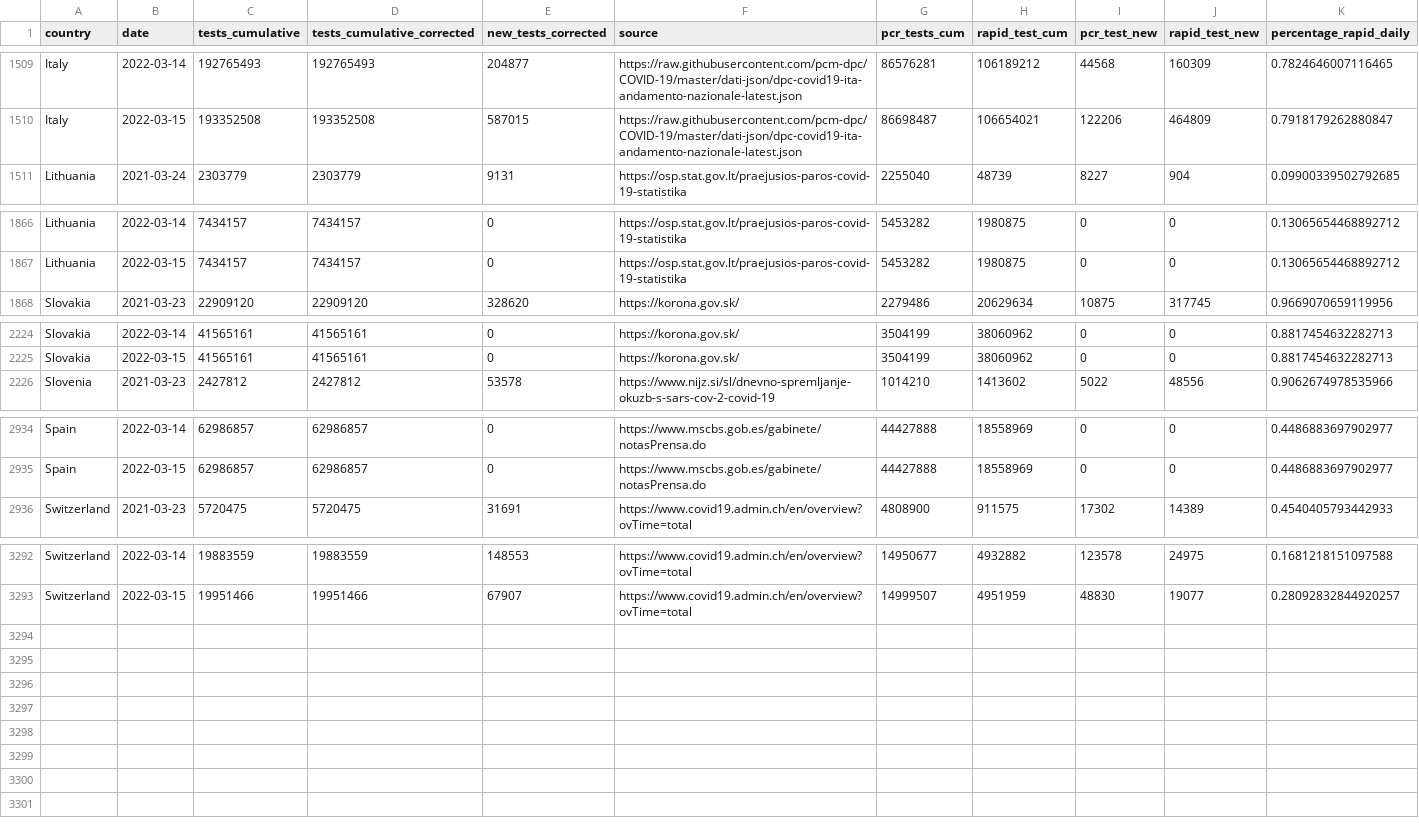
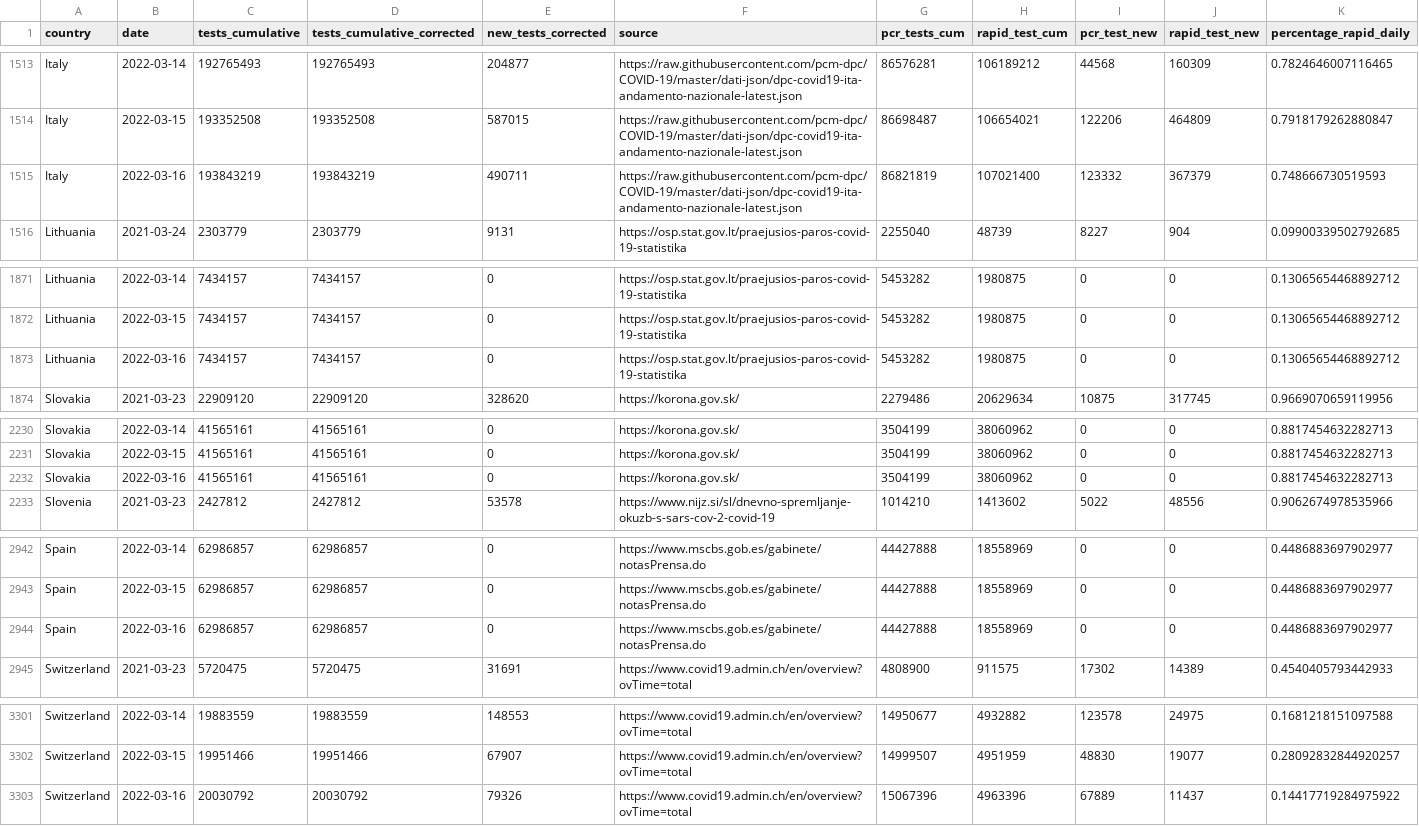
Before and after one commit to finddx/FINDCov19Tracker, a CSV file: reference/segregated_tests.csv, drawn as a sheet; only a part is shown, gaps mark what is left out; rows hold the shown columns only; the diff covers the shown part only; the diff names each change by its address in the sheet, - before the commit and + after, or states it on an @@ line.

```diff
--- a/reference/segregated_tests.csv
+++ b/reference/segregated_tests.csv
+row 1515: Italy | 2022-03-16 | 193843219 | 193843219 | 490711 | https://raw.githubusercontent.com/pcm-dpc/COVID-19/master/dati-json/dpc-covid19-ita-andamento-nazionale-latest.json | 86821819 | 107021400 | 123332 | 367379 | 0.748666730519593
+row 1873: Lithuania | 2022-03-16 | 7434157 | 7434157 | 0 | https://osp.stat.gov.lt/praejusios-paros-covid-19-statistika | 5453282 | 1980875 | 0 | 0 | 0.13065654468892712
+row 2232: Slovakia | 2022-03-16 | 41565161 | 41565161 | 0 | https://korona.gov.sk/ | 3504199 | 38060962 | 0 | 0 | 0.8817454632282713
+row 2944: Spain | 2022-03-16 | 62986857 | 62986857 | 0 | https://www.mscbs.gob.es/gabinete/notasPrensa.do | 44427888 | 18558969 | 0 | 0 | 0.4486883697902977
+row 3303: Switzerland | 2022-03-16 | 20030792 | 20030792 | 79326 | https://www.covid19.admin.ch/en/overview?ovTime=total | 15067396 | 4963396 | 67889 | 11437 | 0.14417719284975922
```
Also changed, not shown: 5 added rows and 7 edited cells elsewhere in this file, reference/segregated-data.csv, 3 other files.
